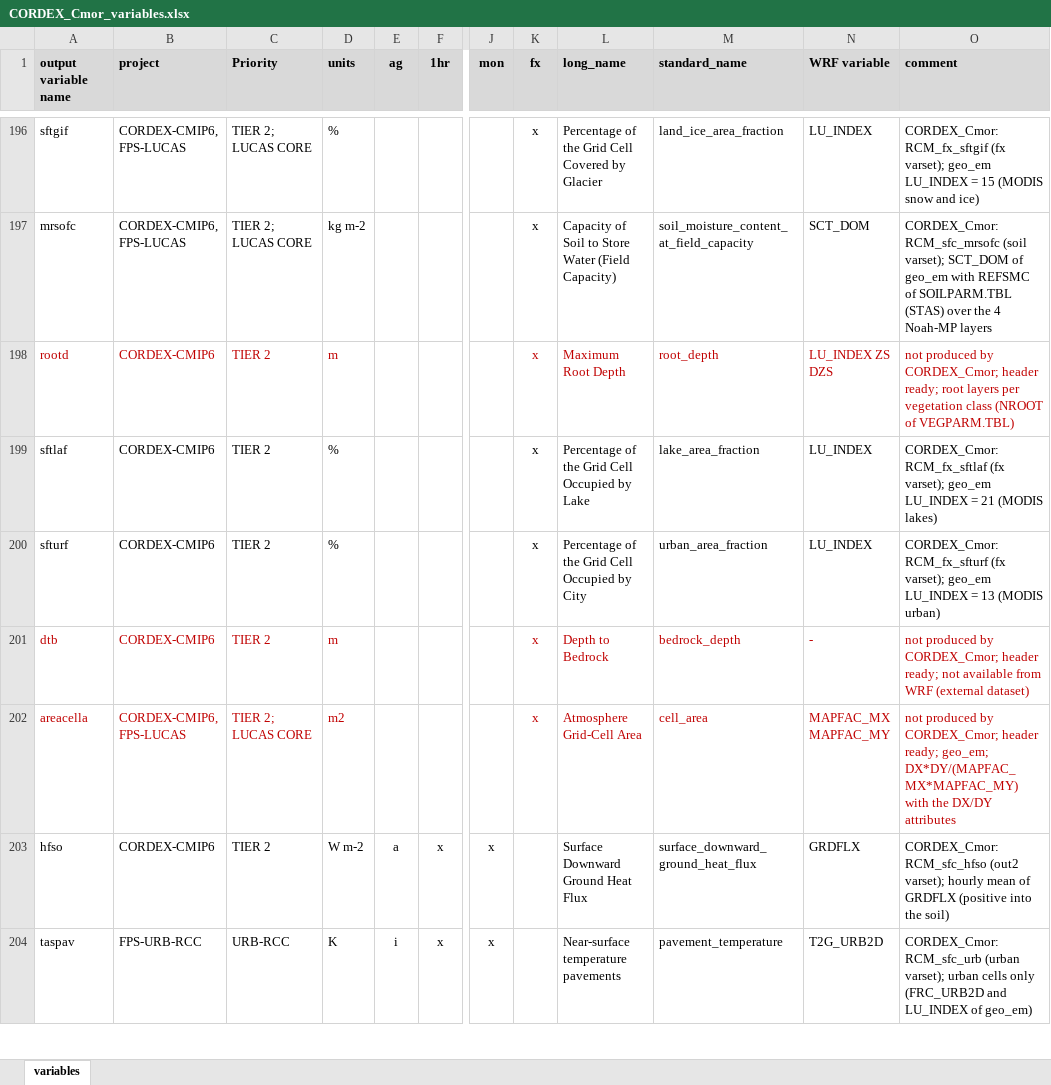
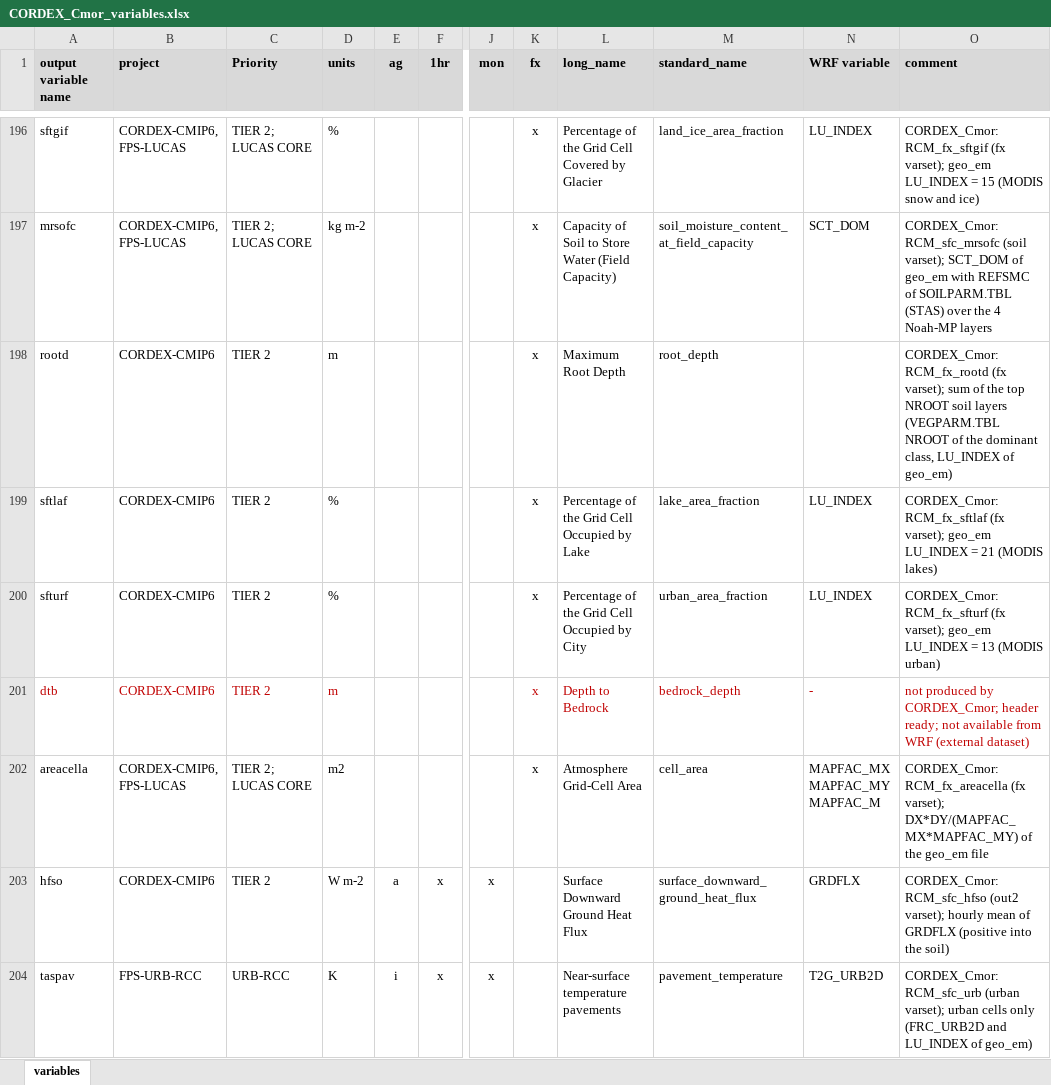
Before and after one commit to ritamcardoso/CORDEX_Cmor, an Excel workbook: CORDEX_Cmor_variables.xlsx, sheet variables, drawn as a sheet; only a part is shown, gaps mark what is left out; values as stored, in another font and other column widths than the file's, no borders; the diff names each change by its address in the sheet, - before the commit and + after, or states it on an @@ line.

```diff
--- a/CORDEX_Cmor_variables.xlsx (sheet variables)
+++ b/CORDEX_Cmor_variables.xlsx (sheet variables)
-A198:D198 text colour: #C00000
+A198:D198 text colour: black
-K198:M198 text colour: #C00000
+K198:M198 text colour: black
-N198 (WRF variable): LU_INDEX ZS DZS
+N198 (WRF variable): (empty)
-O198 (comment): not produced by CORDEX_Cmor; header ready; root layers per vegetation class (NROOT of VEGPARM.TBL)
+O198 (comment): CORDEX_Cmor: RCM_fx_rootd (fx varset); sum of the top NROOT soil layers (VEGPARM.TBL NROOT of the dominant class, LU_INDEX of geo_em)
-O198 text colour: #C00000
+O198 text colour: black
-A202:D202 text colour: #C00000
+A202:D202 text colour: black
-K202:O202 text colour: #C00000
+K202:O202 text colour: black
-N202 (WRF variable): MAPFAC_MX MAPFAC_MY
+N202 (WRF variable): MAPFAC_MX MAPFAC_MY MAPFAC_M
-O202 (comment): not produced by CORDEX_Cmor; header ready; geo_em; DX*DY/(MAPFAC_MX*MAPFAC_MY) with the DX/DY attributes
+O202 (comment): CORDEX_Cmor: RCM_fx_areacella (fx varset); DX*DY/(MAPFAC_MX*MAPFAC_MY) of the geo_em file
```
Also changed, not shown: 10 other files.
